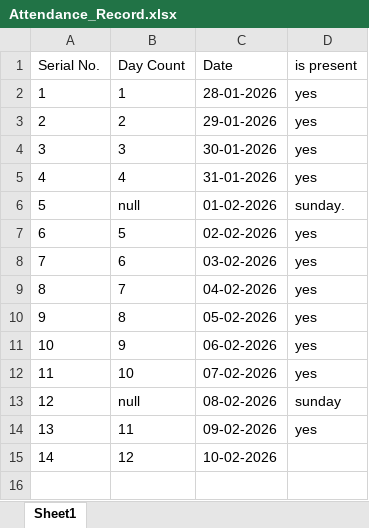
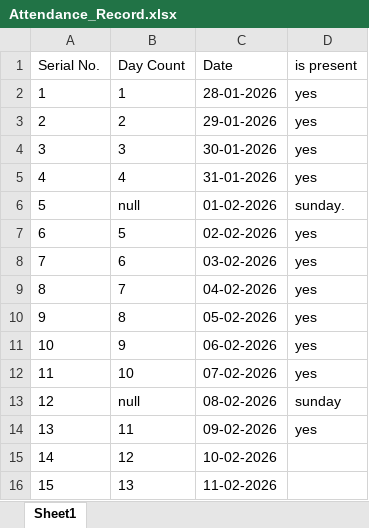
Before and after one commit to sachit-create/Cloud_DevOps_train_2026, an Excel workbook: Admin_&_References/Attendance_Record.xlsx, sheet Sheet1, drawn as a sheet; values as stored, in another font and other column widths than the file's, no borders; the diff names each change by its address in the sheet, - before the commit and + after, or states it on an @@ line.

Commit message:
attended

```diff
--- a/Admin_&_References/Attendance_Record.xlsx (sheet Sheet1)
+++ b/Admin_&_References/Attendance_Record.xlsx (sheet Sheet1)
+row 16: 15 | 13 | 11-02-2026
```
